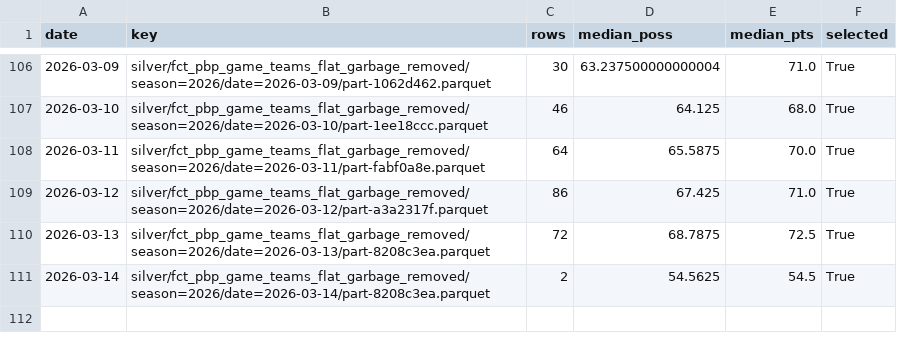
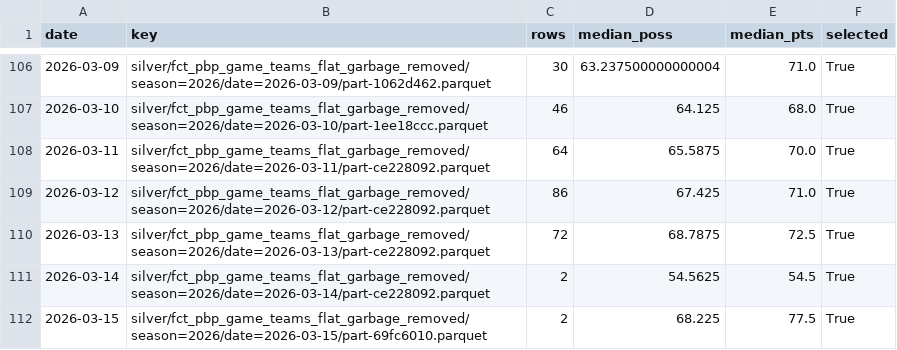
Before and after one commit to derekcnursey/codex_hoops-edge, a CSV file: artifacts/repairs/pbp_no_garbage_2026_v1/selected_parts.csv, drawn as a sheet; only a part is shown, gaps mark what is left out.

Commit message:
Publish fixed 2026 tempo artifacts

```diff
--- a/artifacts/repairs/pbp_no_garbage_2026_v1/selected_parts.csv
+++ b/artifacts/repairs/pbp_no_garbage_2026_v1/selected_parts.csv
@@ -107,5 +107,6 @@ date,key,rows,median_poss,median_pts,selected
 2026-03-10,silver/fct_pbp_game_teams_flat_garbage_removed/season=2026/date=2026-03-10/part-1ee18ccc.parquet,46,64.125,68.0,True
-2026-03-11,silver/fct_pbp_game_teams_flat_garbage_removed/season=2026/date=2026-03-11/part-fabf0a8e.parquet,64,65.5875,70.0,True
-2026-03-12,silver/fct_pbp_game_teams_flat_garbage_removed/season=2026/date=2026-03-12/part-a3a2317f.parquet,86,67.425,71.0,True
-2026-03-13,silver/fct_pbp_game_teams_flat_garbage_removed/season=2026/date=2026-03-13/part-8208c3ea.parquet,72,68.7875,72.5,True
-2026-03-14,silver/fct_pbp_game_teams_flat_garbage_removed/season=2026/date=2026-03-14/part-8208c3ea.parquet,2,54.5625,54.5,True
+2026-03-11,silver/fct_pbp_game_teams_flat_garbage_removed/season=2026/date=2026-03-11/part-ce228092.parquet,64,65.5875,70.0,True
+2026-03-12,silver/fct_pbp_game_teams_flat_garbage_removed/season=2026/date=2026-03-12/part-ce228092.parquet,86,67.425,71.0,True
+2026-03-13,silver/fct_pbp_game_teams_flat_garbage_removed/season=2026/date=2026-03-13/part-ce228092.parquet,72,68.7875,72.5,True
+2026-03-14,silver/fct_pbp_game_teams_flat_garbage_removed/season=2026/date=2026-03-14/part-ce228092.parquet,2,54.5625,54.5,True
+2026-03-15,silver/fct_pbp_game_teams_flat_garbage_removed/season=2026/date=2026-03-15/part-69fc6010.parquet,2,68.225,77.5,True
```
Also changed, not shown: 5 other files.
